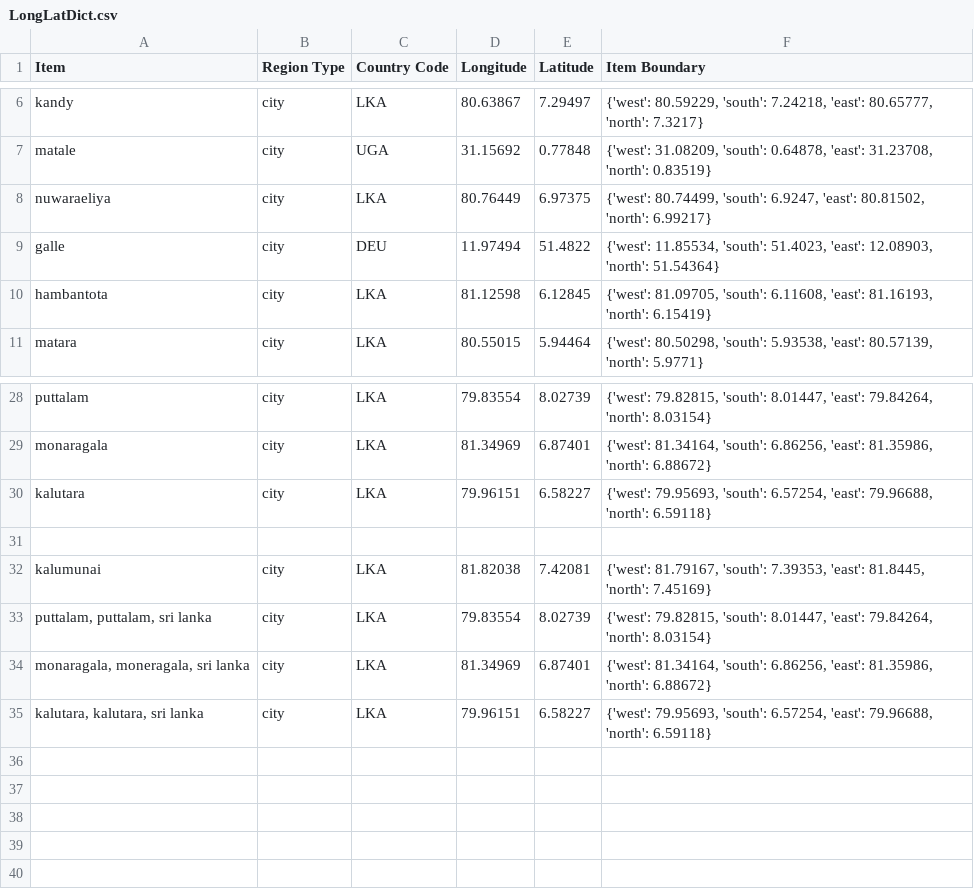
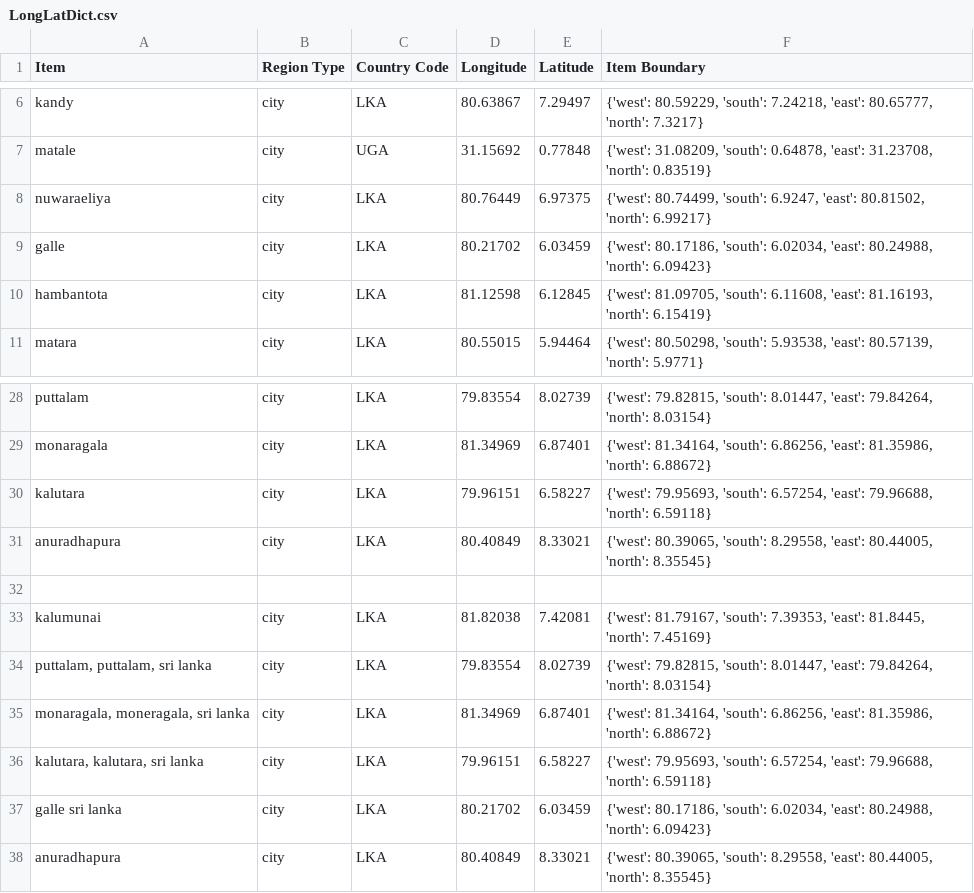
Before and after one commit to MLOpenSourceOpenScience/disease_data_parser_MLOS2, a CSV file: Modules/LongLatDict.csv, drawn as a sheet; only a part is shown, gaps mark what is left out.

```diff
--- a/Modules/LongLatDict.csv
+++ b/Modules/LongLatDict.csv
@@ -8,3 +8,3 @@ matale,city,UGA,31.15692,0.77848,"{'west': 31.08209, 'south': 0.64878, 'east': 3
 nuwaraeliya,city,LKA,80.76449,6.97375,"{'west': 80.74499, 'south': 6.9247, 'east': 80.81502, 'north': 6.99217}"
-galle,city,DEU,11.97494,51.4822,"{'west': 11.85534, 'south': 51.4023, 'east': 12.08903, 'north': 51.54364}"
+galle,city,LKA,80.21702,6.03459,"{'west': 80.17186, 'south': 6.02034, 'east': 80.24988, 'north': 6.09423}"
 hambantota,city,LKA,81.12598,6.12845,"{'west': 81.09705, 'south': 6.11608, 'east': 81.16193, 'north': 6.15419}"
@@ -30,2 +30,3 @@ monaragala,city,LKA,81.34969,6.87401,"{'west': 81.34164, 'south': 6.86256, 'east
 kalutara,city,LKA,79.96151,6.58227,"{'west': 79.95693, 'south': 6.57254, 'east': 79.96688, 'north': 6.59118}"
+anuradhapura,city,LKA,80.40849,8.33021,"{'west': 80.39065, 'south': 8.29558, 'east': 80.44005, 'north': 8.35545}"
 
@@ -35 +36,3 @@ kalumunai,city,LKA,81.82038,7.42081,"{'west': 81.79167, 'south': 7.39353, 'east'
 "kalutara, kalutara, sri lanka",city,LKA,79.96151,6.58227,"{'west': 79.95693, 'south': 6.57254, 'east': 79.96688, 'north': 6.59118}"
+galle sri lanka,city,LKA,80.21702,6.03459,"{'west': 80.17186, 'south': 6.02034, 'east': 80.24988, 'north': 6.09423}"
+anuradhapura,city,LKA,80.40849,8.33021,"{'west': 80.39065, 'south': 8.29558, 'east': 80.44005, 'north': 8.35545}"
```
Also changed, not shown: Modules/DiseaseDict.csv, 4 other files.
